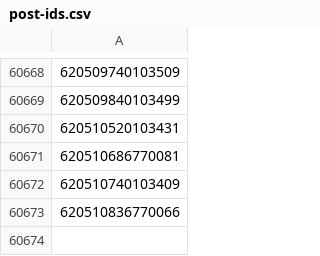
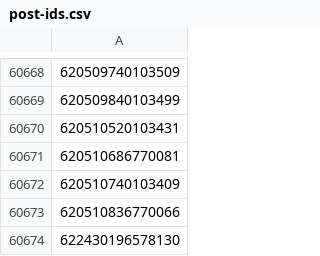
Before and after one commit to davidchoo12/nuswhispers-analysis, a CSV file: scraper/post-ids.csv, drawn as a sheet; only a part is shown, gaps mark what is left out.

Commit message:
Update data 2023-05-19T12:00:31+08:00

```diff
--- a/scraper/post-ids.csv
+++ b/scraper/post-ids.csv
@@ -60673 +60673,2 @@
 620510836770066
+622430196578130
```
Also changed, not shown: 2 other files.
